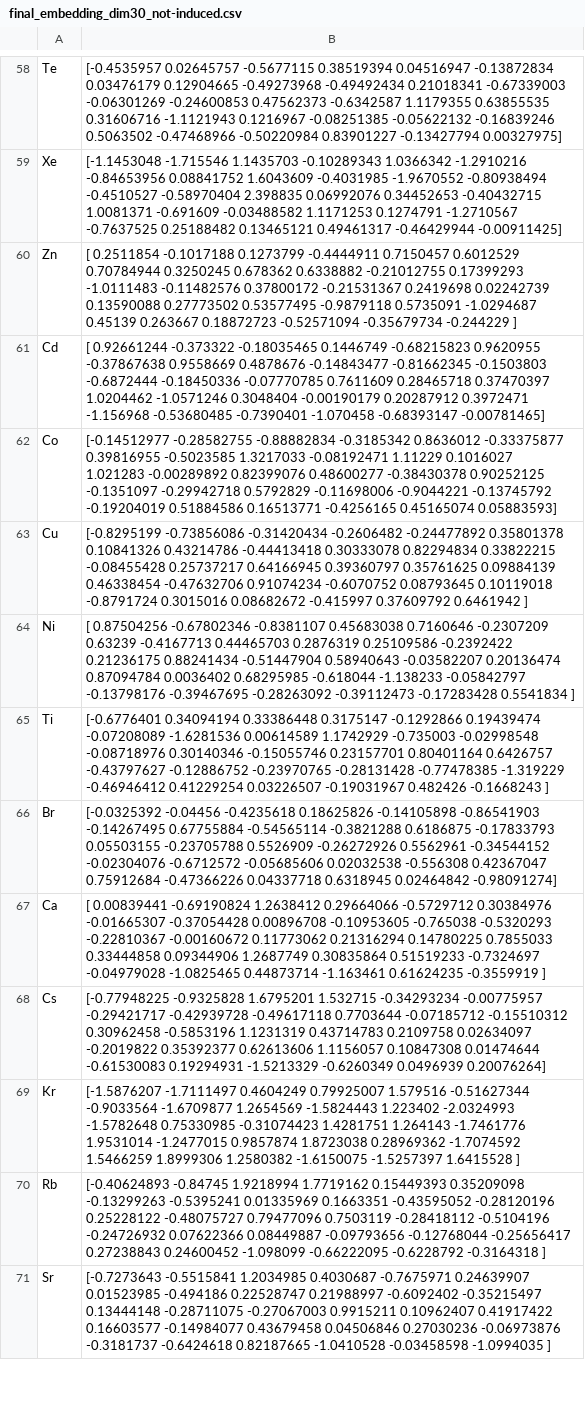
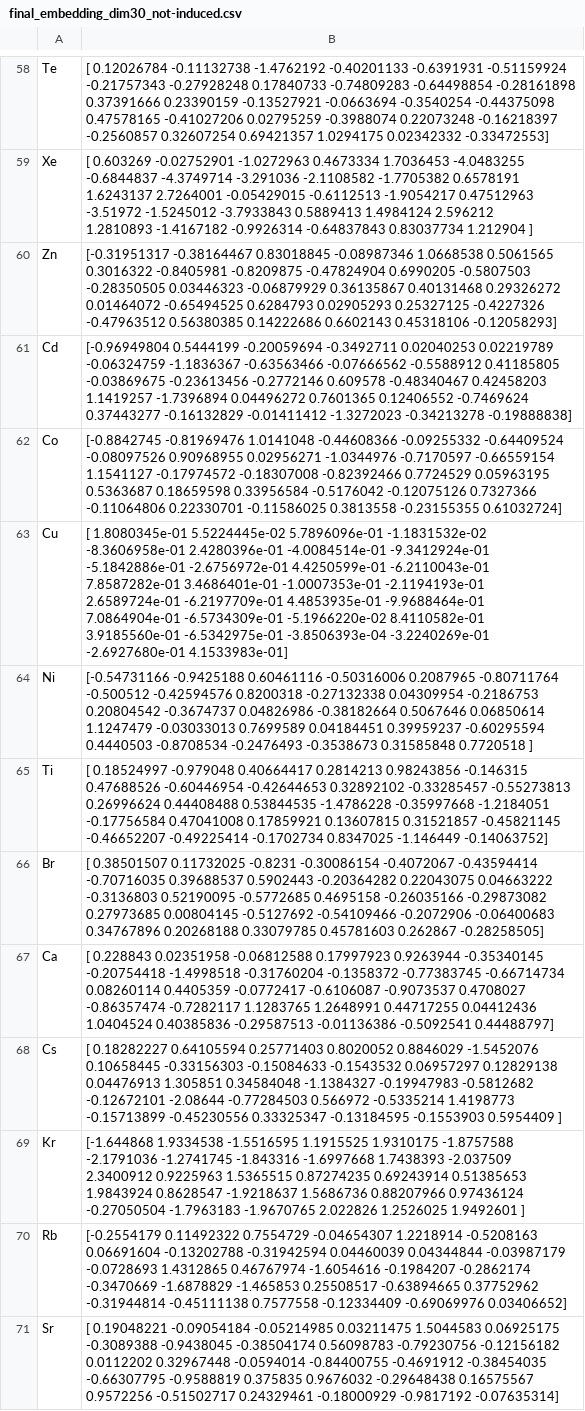
Before and after one commit to suyashk12/GNN_binding_energies, a CSV file: embedding/30dim_embeddings/final_embedding_dim30_not-induced.csv, drawn as a sheet; only a part is shown, gaps mark what is left out; ↵ is a line break in a cell; the diff covers the shown part only; the diff names each change by its address in the sheet, - before the commit and + after, or states it on an @@ line.

```diff
--- a/embedding/30dim_embeddings/final_embedding_dim30_not-induced.csv
+++ b/embedding/30dim_embeddings/final_embedding_dim30_not-induced.csv
-B58: [-0.4535957 0.02645757 -0.5677115 0.38519394 0.04516947 -0.13872834 ↵ 0.03476179 0.12904665 -0.49273968 -0.49492434 0.21018341 -0.67339003 ↵ -0.06301269 -0.24600853 0.47562373 -0.6342587 1.1179355 0.63855535 ↵ 0.31606716 -1.1121943 0.1216967 -0.08251385 -0.05622132 -0.16839246 ↵ 0.5063502 -0.47468966 -0.50220984 0.83901227 -0.13427794 0.00327975]
+B58: [ 0.12026784 -0.11132738 -1.4762192 -0.40201133 -0.6391931 -0.51159924 ↵ -0.21757343 -0.27928248 0.17840733 -0.74809283 -0.64498854 -0.28161898 ↵ 0.37391666 0.23390159 -0.13527921 -0.0663694 -0.3540254 -0.44375098 ↵ 0.47578165 -0.41027206 0.02795259 -0.3988074 0.22073248 -0.16218397 ↵ -0.2560857 0.32607254 0.69421357 1.0294175 0.02342332 -0.33472553]
-B59: [-1.1453048 -1.715546 1.1435703 -0.10289343 1.0366342 -1.2910216 ↵ -0.84653956 0.08841752 1.6043609 -0.4031985 -1.9670552 -0.80938494 ↵ -0.4510527 -0.58970404 2.398835 0.06992076 0.34452653 -0.40432715 ↵ 1.0081371 -0.691609 -0.03488582 1.1171253 0.1274791 -1.2710567 ↵ -0.7637525 0.25188482 0.13465121 0.49461317 -0.46429944 -0.00911425]
+B59: [ 0.603269 -0.02752901 -1.0272963 0.4673334 1.7036453 -4.0483255 ↵ -0.6844837 -4.3749714 -3.291036 -2.1108582 -1.7705382 0.6578191 ↵ 1.6243137 2.7264001 -0.05429015 -0.6112513 -1.9054217 0.47512963 ↵ -3.51972 -1.5245012 -3.7933843 0.5889413 1.4984124 2.596212 ↵ 1.2810893 -1.4167182 -0.9926314 -0.64837843 0.83037734 1.212904 ]
-B60: [ 0.2511854 -0.1017188 0.1273799 -0.4444911 0.7150457 0.6012529 ↵ 0.70784944 0.3250245 0.678362 0.6338882 -0.21012755 0.17399293 ↵ -1.0111483 -0.11482576 0.37800172 -0.21531367 0.2419698 0.02242739 ↵ 0.13590088 0.27773502 0.53577495 -0.9879118 0.5735091 -1.0294687 ↵ 0.45139 0.263667 0.18872723 -0.52571094 -0.35679734 -0.244229 ]
+B60: [-0.31951317 -0.38164467 0.83018845 -0.08987346 1.0668538 0.5061565 ↵ 0.3016322 -0.8405981 -0.8209875 -0.47824904 0.6990205 -0.5807503 ↵ -0.28350505 0.03446323 -0.06879929 0.36135867 0.40131468 0.29326272 ↵ 0.01464072 -0.65494525 0.6284793 0.02905293 0.25327125 -0.4227326 ↵ -0.47963512 0.56380385 0.14222686 0.6602143 0.45318106 -0.12058293]
-B61: [ 0.92661244 -0.373322 -0.18035465 0.1446749 -0.68215823 0.9620955 ↵ -0.37867638 0.9558669 0.4878676 -0.14843477 -0.81662345 -0.1503803 ↵ -0.6872444 -0.18450336 -0.07770785 0.7611609 0.28465718 0.37470397 ↵ 1.0204462 -1.0571246 0.3048404 -0.00190179 0.20287912 0.3972471 ↵ -1.156968 -0.53680485 -0.7390401 -1.070458 -0.68393147 -0.00781465]
+B61: [-0.96949804 0.5444199 -0.20059694 -0.3492711 0.02040253 0.02219789 ↵ -0.06324759 -1.1836367 -0.63563466 -0.07666562 -0.5588912 0.41185805 ↵ -0.03869675 -0.23613456 -0.2772146 0.609578 -0.48340467 0.42458203 ↵ 1.1419257 -1.7396894 0.04496272 0.7601365 0.12406552 -0.7469624 ↵ 0.37443277 -0.16132829 -0.01411412 -1.3272023 -0.34213278 -0.19888838]
-B62: [-0.14512977 -0.28582755 -0.88882834 -0.3185342 0.8636012 -0.33375877 ↵ 0.39816955 -0.5023585 1.3217033 -0.08192471 1.11229 0.1016027 ↵ 1.021283 -0.00289892 0.82399076 0.48600277 -0.38430378 0.90252125 ↵ -0.1351097 -0.29942718 0.5792829 -0.11698006 -0.9044221 -0.13745792 ↵ -0.19204019 0.51884586 0.16513771 -0.4256165 0.45165074 0.05883593]
+B62: [-0.8842745 -0.81969476 1.0141048 -0.44608366 -0.09255332 -0.64409524 ↵ -0.08097526 0.90968955 0.02956271 -1.0344976 -0.7170597 -0.66559154 ↵ 1.1541127 -0.17974572 -0.18307008 -0.82392466 0.7724529 0.05963195 ↵ 0.5363687 0.18659598 0.33956584 -0.5176042 -0.12075126 0.7327366 ↵ -0.11064806 0.22330701 -0.11586025 0.3813558 -0.23155355 0.61032724]
-B63: [-0.8295199 -0.73856086 -0.31420434 -0.2606482 -0.24477892 0.35801378 ↵ 0.10841326 0.43214786 -0.44413418 0.30333078 0.82294834 0.33822215 ↵ -0.08455428 0.25737217 0.64166945 0.39360797 0.35761625 0.09884139 ↵ 0.46338454 -0.47632706 0.91074234 -0.6070752 0.08793645 0.10119018 ↵ -0.8791724 0.3015016 0.08682672 -0.415997 0.37609792 0.6461942 ]
+B63: [ 1.8080345e-01 5.5224445e-02 5.7896096e-01 -1.1831532e-02 ↵ -8.3606958e-01 2.4280396e-01 -4.0084514e-01 -9.3412924e-01 ↵ -5.1842886e-01 -2.6756972e-01 4.4250599e-01 -6.2110043e-01 ↵ 7.8587282e-01 3.4686401e-01 -1.0007353e-01 -2.1194193e-01 ↵ 2.6589724e-01 -6.2197709e-01 4.4853935e-01 -9.9688464e-01 ↵ 7.0864904e-01 -6.5734309e-01 -5.1966220e-02 8.4110582e-01 ↵ 3.9185560e-01 -6.5342975e-01 -3.8506393e-04 -3.2240269e-01 ↵ -2.6927680e-01 4.1533983e-01]
-B64: [ 0.87504256 -0.67802346 -0.8381107 0.45683038 0.7160646 -0.2307209 ↵ 0.63239 -0.4167713 0.44465703 0.2876319 0.25109586 -0.2392422 ↵ 0.21236175 0.88241434 -0.51447904 0.58940643 -0.03582207 0.20136474 ↵ 0.87094784 0.0036402 0.68295985 -0.618044 -1.138233 -0.05842797 ↵ -0.13798176 -0.39467695 -0.28263092 -0.39112473 -0.17283428 0.5541834 ]
+B64: [-0.54731166 -0.9425188 0.60461116 -0.50316006 0.2087965 -0.80711764 ↵ -0.500512 -0.42594576 0.8200318 -0.27132338 0.04309954 -0.2186753 ↵ 0.20804542 -0.3674737 0.04826986 -0.38182664 0.5067646 0.06850614 ↵ 1.1247479 -0.03033013 0.7699589 0.04184451 0.39959237 -0.60295594 ↵ 0.4440503 -0.8708534 -0.2476493 -0.3538673 0.31585848 0.7720518 ]
-B65: [-0.6776401 0.34094194 0.33386448 0.3175147 -0.1292866 0.19439474 ↵ -0.07208089 -1.6281536 0.00614589 1.1742929 -0.735003 -0.02998548 ↵ -0.08718976 0.30140346 -0.15055746 0.23157701 0.80401164 0.6426757 ↵ -0.43797627 -0.12886752 -0.23970765 -0.28131428 -0.77478385 -1.319229 ↵ -0.46946412 0.41229254 0.03226507 -0.19031967 0.482426 -0.1668243 ]
+B65: [ 0.18524997 -0.979048 0.40664417 0.2814213 0.98243856 -0.146315 ↵ 0.47688526 -0.60446954 -0.42644653 0.32892102 -0.33285457 -0.55273813 ↵ 0.26996624 0.44408488 0.53844535 -1.4786228 -0.35997668 -1.2184051 ↵ -0.17756584 0.47041008 0.17859921 0.13607815 0.31521857 -0.45821145 ↵ -0.46652207 -0.49225414 -0.1702734 0.8347025 -1.146449 -0.14063752]
-B66: [-0.0325392 -0.04456 -0.4235618 0.18625826 -0.14105898 -0.86541903 ↵ -0.14267495 0.67755884 -0.54565114 -0.3821288 0.6186875 -0.17833793 ↵ 0.05503155 -0.23705788 0.5526909 -0.26272926 0.5562961 -0.34544152 ↵ -0.02304076 -0.6712572 -0.05685606 0.02032538 -0.556308 0.42367047 ↵ 0.75912684 -0.47366226 0.04337718 0.6318945 0.02464842 -0.98091274]
+B66: [ 0.38501507 0.11732025 -0.8231 -0.30086154 -0.4072067 -0.43594414 ↵ -0.70716035 0.39688537 0.5902443 -0.20364282 0.22043075 0.04663222 ↵ -0.3136803 0.52190095 -0.5772685 0.4695158 -0.26035166 -0.29873082 ↵ 0.27973685 0.00804145 -0.5127692 -0.54109466 -0.2072906 -0.06400683 ↵ 0.34767896 0.20268188 0.33079785 0.45781603 0.262867 -0.28258505]
-B67: [ 0.00839441 -0.69190824 1.2638412 0.29664066 -0.5729712 0.30384976 ↵ -0.01665307 -0.37054428 0.00896708 -0.10953605 -0.765038 -0.5320293 ↵ -0.22810367 -0.00160672 0.11773062 0.21316294 0.14780225 0.7855033 ↵ 0.33444858 0.09344906 1.2687749 0.30835864 0.51519233 -0.7324697 ↵ -0.04979028 -1.0825465 0.44873714 -1.163461 0.61624235 -0.3559919 ]
+B67: [ 0.228843 0.02351958 -0.06812588 0.17997923 0.9263944 -0.35340145 ↵ -0.20754418 -1.4998518 -0.31760204 -0.1358372 -0.77383745 -0.66714734 ↵ 0.08260114 0.4405359 -0.0772417 -0.6106087 -0.9073537 0.4708027 ↵ -0.86357474 -0.7282117 1.1283765 1.2648991 0.44717255 0.04412436 ↵ 1.0404524 0.40385836 -0.29587513 -0.01136386 -0.5092541 0.44488797]
-B68: [-0.77948225 -0.9325828 1.6795201 1.532715 -0.34293234 -0.00775957 ↵ -0.29421717 -0.42939728 -0.49617118 0.7703644 -0.07185712 -0.15510312 ↵ 0.30962458 -0.5853196 1.1231319 0.43714783 0.2109758 0.02634097 ↵ -0.2019822 0.35392377 0.62613606 1.1156057 0.10847308 0.01474644 ↵ -0.61530083 0.19294931 -1.5213329 -0.6260349 0.0496939 0.20076264]
+B68: [ 0.18282227 0.64105594 0.25771403 0.8020052 0.8846029 -1.5452076 ↵ 0.10658445 -0.33156303 -0.15084633 -0.1543532 0.06957297 0.12829138 ↵ 0.04476913 1.305851 0.34584048 -1.1384327 -0.19947983 -0.5812682 ↵ -0.12672101 -2.08644 -0.77284503 0.566972 -0.5335214 1.4198773 ↵ -0.15713899 -0.45230556 0.33325347 -0.13184595 -0.1553903 0.5954409 ]
-B69: [-1.5876207 -1.7111497 0.4604249 0.79925007 1.579516 -0.51627344 ↵ -0.9033564 -1.6709877 1.2654569 -1.5824443 1.223402 -2.0324993 ↵ -1.5782648 0.75330985 -0.31074423 1.4281751 1.264143 -1.7461776 ↵ 1.9531014 -1.2477015 0.9857874 1.8723038 0.28969362 -1.7074592 ↵ 1.5466259 1.8999306 1.2580382 -1.6150075 -1.5257397 1.6415528 ]
+B69: [-1.644868 1.9334538 -1.5516595 1.1915525 1.9310175 -1.8757588 ↵ -2.1791036 -1.2741745 -1.843316 -1.6997668 1.7438393 -2.037509 ↵ 2.3400912 0.9225963 1.5365515 0.87274235 0.69243914 0.51385653 ↵ 1.9843924 0.8628547 -1.9218637 1.5686736 0.88207966 0.97436124 ↵ -0.27050504 -1.7963183 -1.9670765 2.022826 1.2526025 1.9492601 ]
-B70: [-0.40624893 -0.84745 1.9218994 1.7719162 0.15449393 0.35209098 ↵ -0.13299263 -0.5395241 0.01335969 0.1663351 -0.43595052 -0.28120196 ↵ 0.25228122 -0.48075727 0.79477096 0.7503119 -0.28418112 -0.5104196 ↵ -0.24726932 0.07622366 0.08449887 -0.09793656 -0.12768044 -0.25656417 ↵ 0.27238843 0.24600452 -1.098099 -0.66222095 -0.6228792 -0.3164318 ]
+B70: [-0.2554179 0.11492322 0.7554729 -0.04654307 1.2218914 -0.5208163 ↵ 0.06691604 -0.13202788 -0.31942594 0.04460039 0.04344844 -0.03987179 ↵ -0.0728693 1.4312865 0.46767974 -1.6054616 -0.1984207 -0.2862174 ↵ -0.3470669 -1.6878829 -1.465853 0.25508517 -0.63894665 0.37752962 ↵ -0.31944814 -0.45111138 0.7577558 -0.12334409 -0.69069976 0.03406652]
-B71: [-0.7273643 -0.5515841 1.2034985 0.4030687 -0.7675971 0.24639907 ↵ 0.01523985 -0.494186 0.22528747 0.21988997 -0.6092402 -0.35215497 ↵ 0.13444148 -0.28711075 -0.27067003 0.9915211 0.10962407 0.41917422 ↵ 0.16603577 -0.14984077 0.43679458 0.04506846 0.27030236 -0.06973876 ↵ -0.3181737 -0.6424618 0.82187665 -1.0410528 -0.03458598 -1.0994035 ]
+B71: [ 0.19048221 -0.09054184 -0.05214985 0.03211475 1.5044583 0.06925175 ↵ -0.3089388 -0.9438045 -0.38504174 0.56098783 -0.79230756 -0.12156182 ↵ 0.0112202 0.32967448 -0.0594014 -0.84400755 -0.4691912 -0.38454035 ↵ -0.66307795 -0.9588819 0.375835 0.9676032 -0.29648438 0.16575567 ↵ 0.9572256 -0.51502717 0.24329461 -0.18000929 -0.9817192 -0.07635314]
```
Also changed, not shown: 87 edited cells elsewhere in this file, embedding/30dim_embeddings/final_embedding_dim30_induced.csv, 2 other files.
